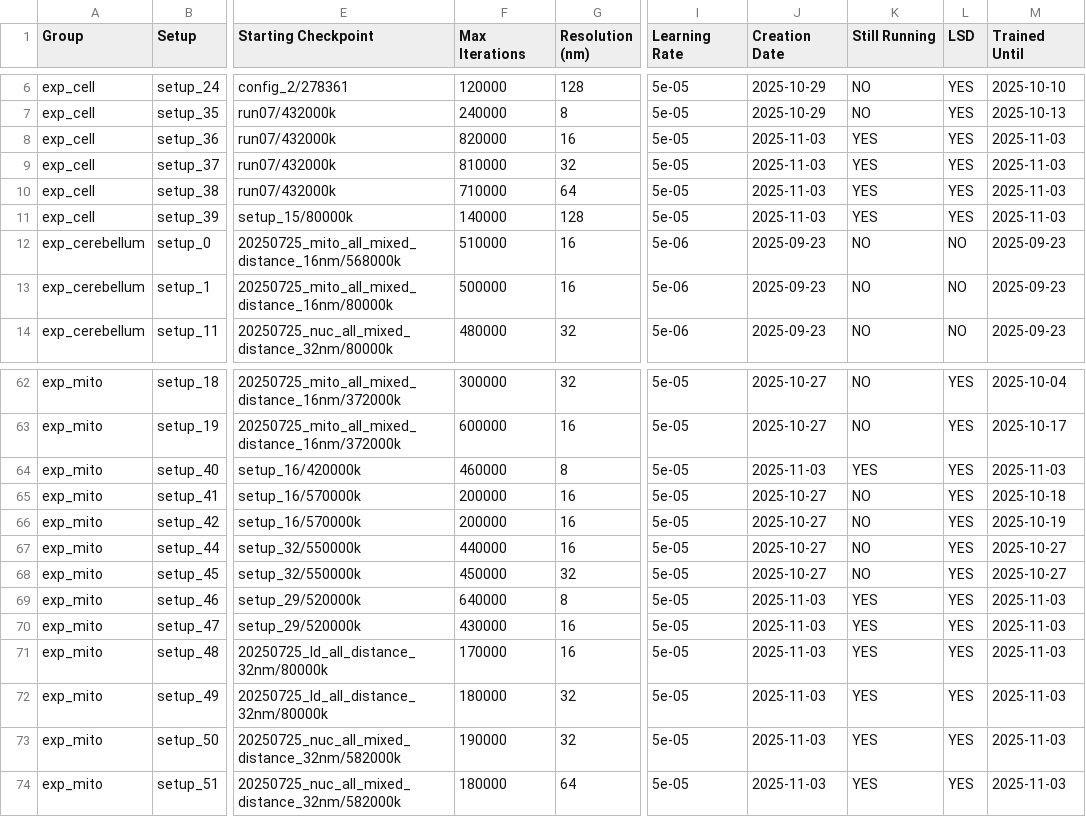
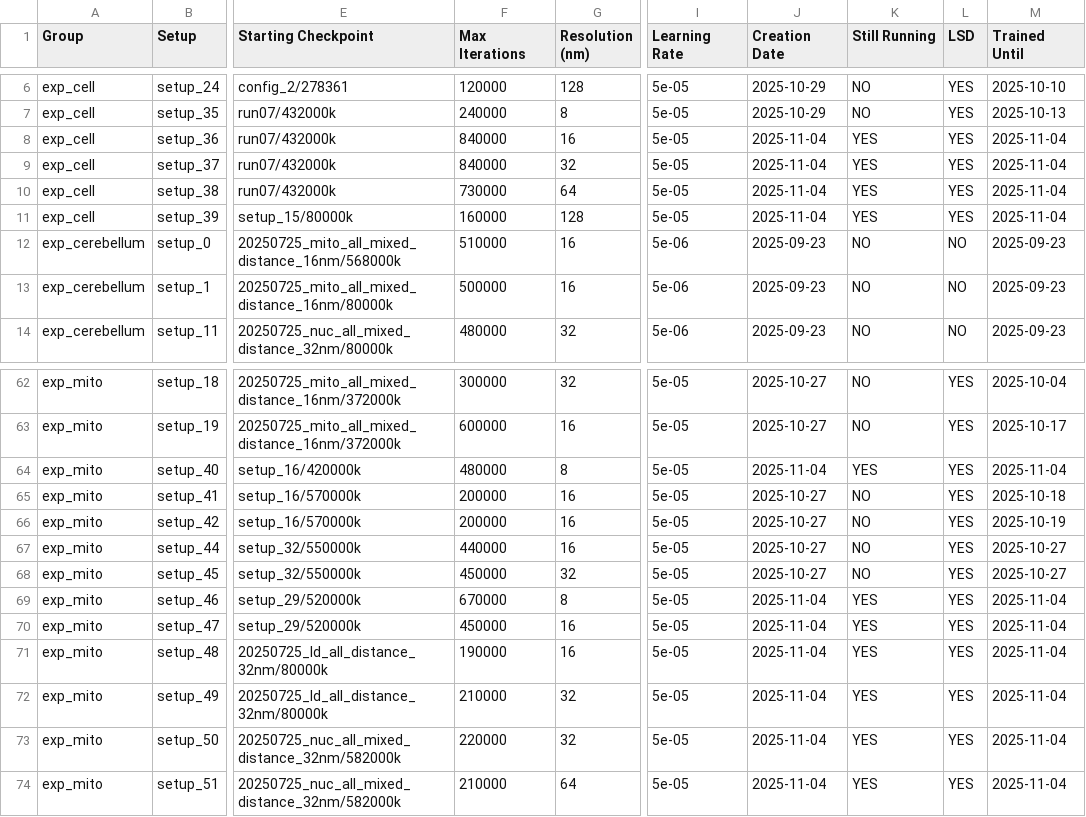
Before and after one commit to janelia-cellmap/exp-overview, a CSV file: data/processed/auto_generated_overview.csv, drawn as a sheet; only a part is shown, gaps mark what is left out; the diff names each change by its address in the sheet, - before the commit and + after, or states it on an @@ line.

```diff
--- a/data/processed/auto_generated_overview.csv
+++ b/data/processed/auto_generated_overview.csv
-F8 (Max Iterations): 820000
+F8 (Max Iterations): 840000
-J8:J11 (Creation Date): 2025-11-03
+J8:J11 (Creation Date): 2025-11-04
-M8:M11 (Trained Until): 2025-11-03
+M8:M11 (Trained Until): 2025-11-04
-F9 (Max Iterations): 810000
+F9 (Max Iterations): 840000
-F10 (Max Iterations): 710000
+F10 (Max Iterations): 730000
-F11 (Max Iterations): 140000
+F11 (Max Iterations): 160000
-F64 (Max Iterations): 460000
+F64 (Max Iterations): 480000
-J64 (Creation Date): 2025-11-03
+J64 (Creation Date): 2025-11-04
-M64 (Trained Until): 2025-11-03
+M64 (Trained Until): 2025-11-04
-F69 (Max Iterations): 640000
+F69 (Max Iterations): 670000
-J69:J74 (Creation Date): 2025-11-03
+J69:J74 (Creation Date): 2025-11-04
-M69:M74 (Trained Until): 2025-11-03
+M69:M74 (Trained Until): 2025-11-04
-F70 (Max Iterations): 430000
+F70 (Max Iterations): 450000
-F71 (Max Iterations): 170000
+F71 (Max Iterations): 190000
-F72 (Max Iterations): 180000
+F72 (Max Iterations): 210000
-F73 (Max Iterations): 190000
+F73 (Max Iterations): 220000
-F74 (Max Iterations): 180000
+F74 (Max Iterations): 210000
```
Also changed, not shown: 20 other files.
